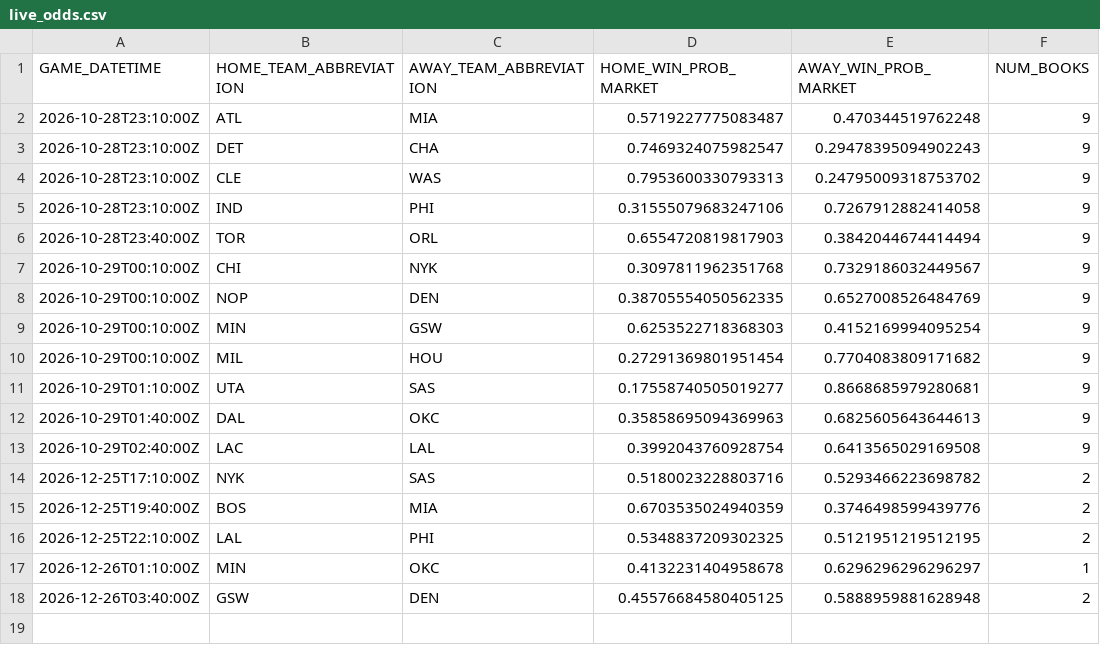
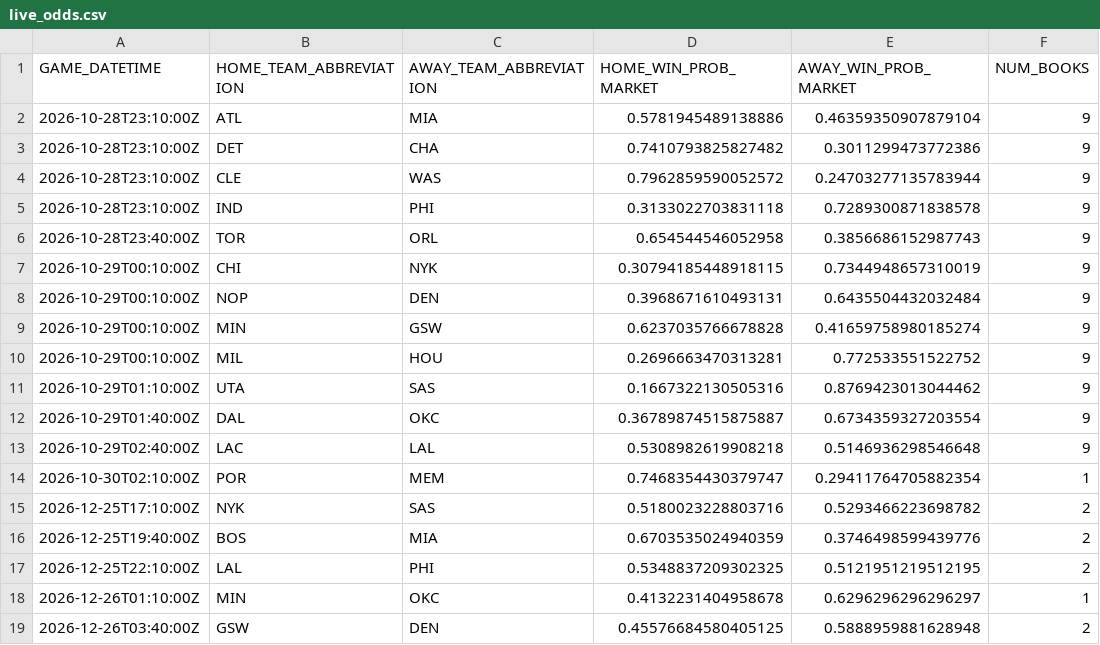
Before and after one commit to manavgupta26012-code/nba-predictor, a CSV file: data/live_odds.csv, drawn as a sheet.

```diff
--- a/data/live_odds.csv
+++ b/data/live_odds.csv
@@ -1,14 +1,15 @@
 GAME_DATETIME,HOME_TEAM_ABBREVIATION,AWAY_TEAM_ABBREVIATION,HOME_WIN_PROB_MARKET,AWAY_WIN_PROB_MARKET,NUM_BOOKS
-2026-10-28T23:10:00Z,ATL,MIA,0.5719227775083487,0.470344519762248,9
-2026-10-28T23:10:00Z,DET,CHA,0.7469324075982547,0.29478395094902243,9
-2026-10-28T23:10:00Z,CLE,WAS,0.7953600330793313,0.24795009318753702,9
-2026-10-28T23:10:00Z,IND,PHI,0.31555079683247106,0.7267912882414058,9
-2026-10-28T23:40:00Z,TOR,ORL,0.6554720819817903,0.3842044674414494,9
-2026-10-29T00:10:00Z,CHI,NYK,0.3097811962351768,0.7329186032449567,9
-2026-10-29T00:10:00Z,NOP,DEN,0.38705554050562335,0.6527008526484769,9
-2026-10-29T00:10:00Z,MIN,GSW,0.6253522718368303,0.4152169994095254,9
-2026-10-29T00:10:00Z,MIL,HOU,0.27291369801951454,0.7704083809171682,9
-2026-10-29T01:10:00Z,UTA,SAS,0.17558740505019277,0.8668685979280681,9
-2026-10-29T01:40:00Z,DAL,OKC,0.35858695094369963,0.6825605643644613,9
-2026-10-29T02:40:00Z,LAC,LAL,0.3992043760928754,0.6413565029169508,9
+2026-10-28T23:10:00Z,ATL,MIA,0.5781945489138886,0.46359350907879104,9
+2026-10-28T23:10:00Z,DET,CHA,0.7410793825827482,0.3011299473772386,9
+2026-10-28T23:10:00Z,CLE,WAS,0.7962859590052572,0.24703277135783944,9
+2026-10-28T23:10:00Z,IND,PHI,0.3133022703831118,0.7289300871838578,9
+2026-10-28T23:40:00Z,TOR,ORL,0.654544546052958,0.3856686152987743,9
+2026-10-29T00:10:00Z,CHI,NYK,0.30794185448918115,0.7344948657310019,9
+2026-10-29T00:10:00Z,NOP,DEN,0.3968671610493131,0.6435504432032484,9
+2026-10-29T00:10:00Z,MIN,GSW,0.6237035766678828,0.41659758980185274,9
+2026-10-29T00:10:00Z,MIL,HOU,0.2696663470313281,0.772533551522752,9
+2026-10-29T01:10:00Z,UTA,SAS,0.1667322130505316,0.8769423013044462,9
+2026-10-29T01:40:00Z,DAL,OKC,0.36789874515875887,0.6734359327203554,9
+2026-10-29T02:40:00Z,LAC,LAL,0.5308982619908218,0.5146936298546648,9
+2026-10-30T02:10:00Z,POR,MEM,0.7468354430379747,0.29411764705882354,1
 2026-12-25T17:10:00Z,NYK,SAS,0.5180023228803716,0.5293466223698782,2
```
